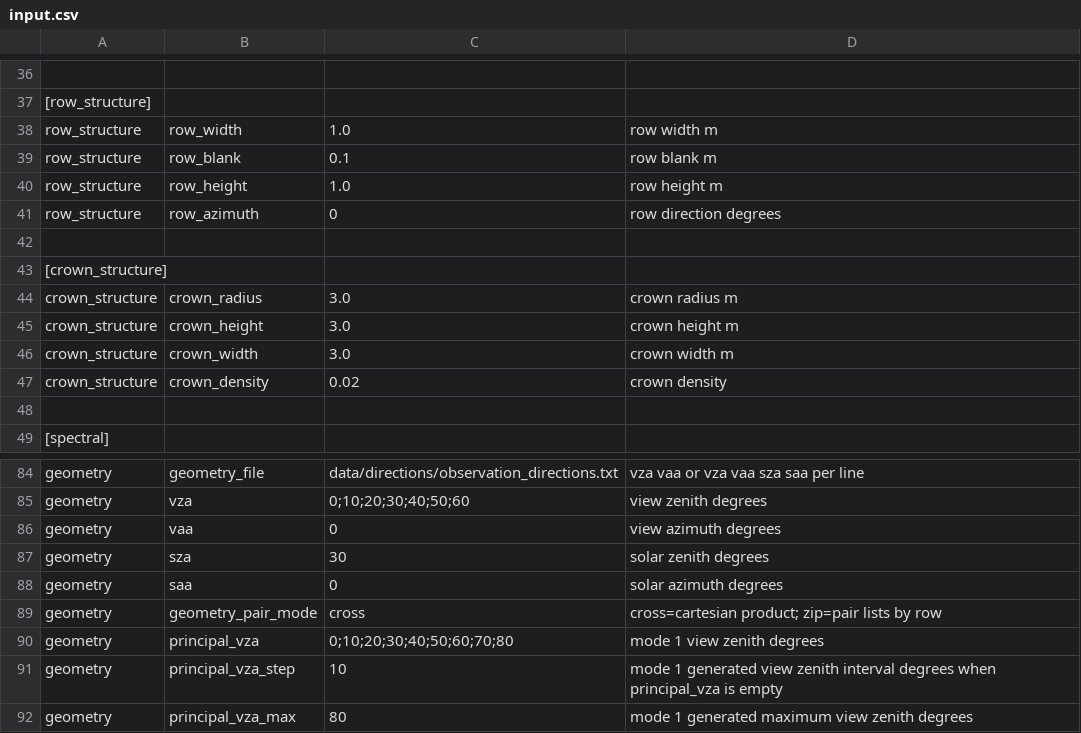
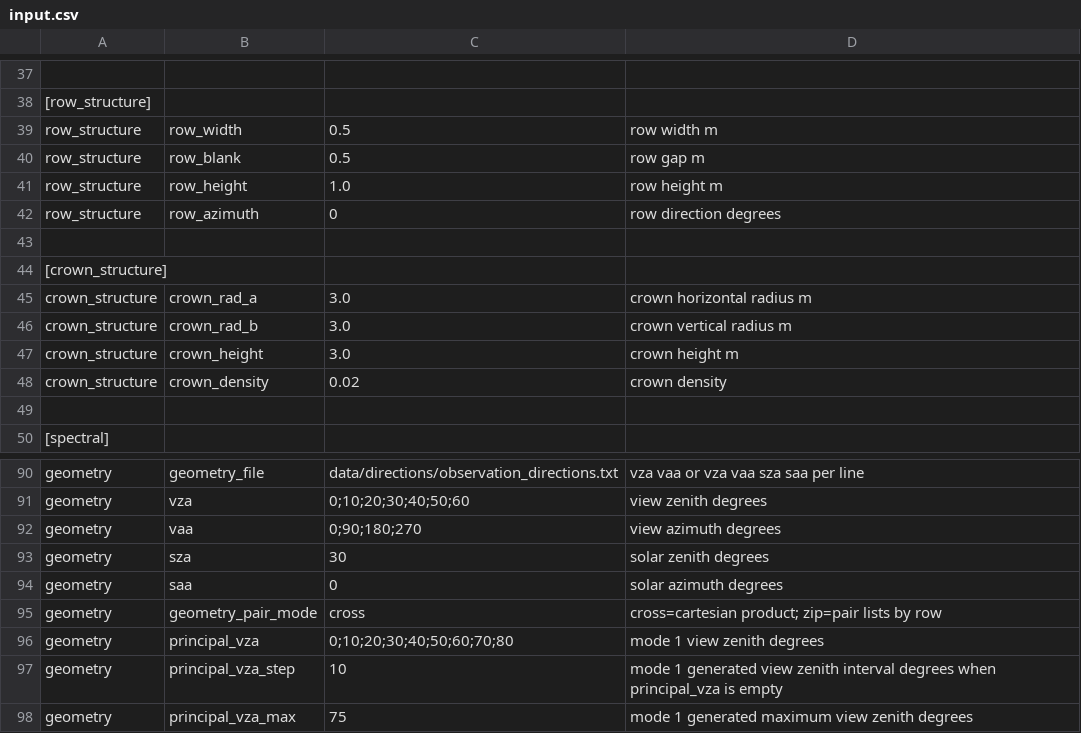
Before and after one commit to bianzj/tirt, a CSV file: input.csv, drawn as a sheet; only a part is shown, gaps mark what is left out; removed rows and columns are numbered as before the commit, all else as after; the diff covers the shown part only; the diff names each change by its address in the sheet, - before the commit and + after, or states it on an @@ line.

```diff
--- a/input.csv
+++ b/input.csv
-C39: 1.0
+C39: 0.5
-C40: 0.1
+C40: 0.5
-D40: row blank m
+D40: row gap m
+row 45: crown_structure | crown_rad_a | 3.0 | crown horizontal radius m
-B46: crown_radius
+B46: crown_rad_b
-D46: crown radius m
+D46: crown vertical radius m
-row 46: crown_structure | crown_width | 3.0 | crown width m
-C92: 0
+C92: 0;90;180;270
-C98: 80
+C98: 75
```
Also changed, not shown: 9 added rows, 3 removed rows and 11 edited cells elsewhere in this file, 16 other files.
